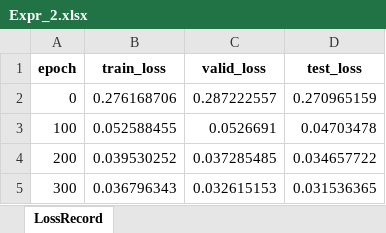
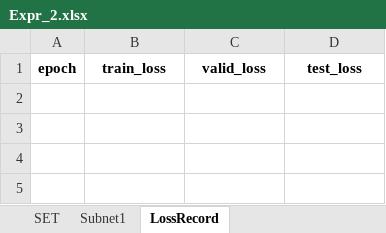
Before and after one commit to liangaomng/lulu_ms1, an Excel workbook: Expr1d/Expr_2.xlsx, sheet LossRecord, drawn as a sheet; values as stored, in another font and other column widths than the file's, no borders; the diff names each change by its address in the sheet, - before the commit and + after, or states it on an @@ line.

```diff
--- a/Expr1d/Expr_2.xlsx (sheet LossRecord)
+++ b/Expr1d/Expr_2.xlsx (sheet LossRecord)
+sheet tab: SET
+sheet tab: Subnet1
-row 2: 0 | 0.276168706 | 0.287222557 | 0.270965159
-row 3: 100 | 0.052588455 | 0.0526691 | 0.04703478
-row 4: 200 | 0.039530252 | 0.037285485 | 0.034657722
-row 5: 300 | 0.036796343 | 0.032615153 | 0.031536365
```
Also changed, not shown: Expr1d/Expr_1.xlsx, Expr1d/Expr_10.xlsx, 5 other files.
